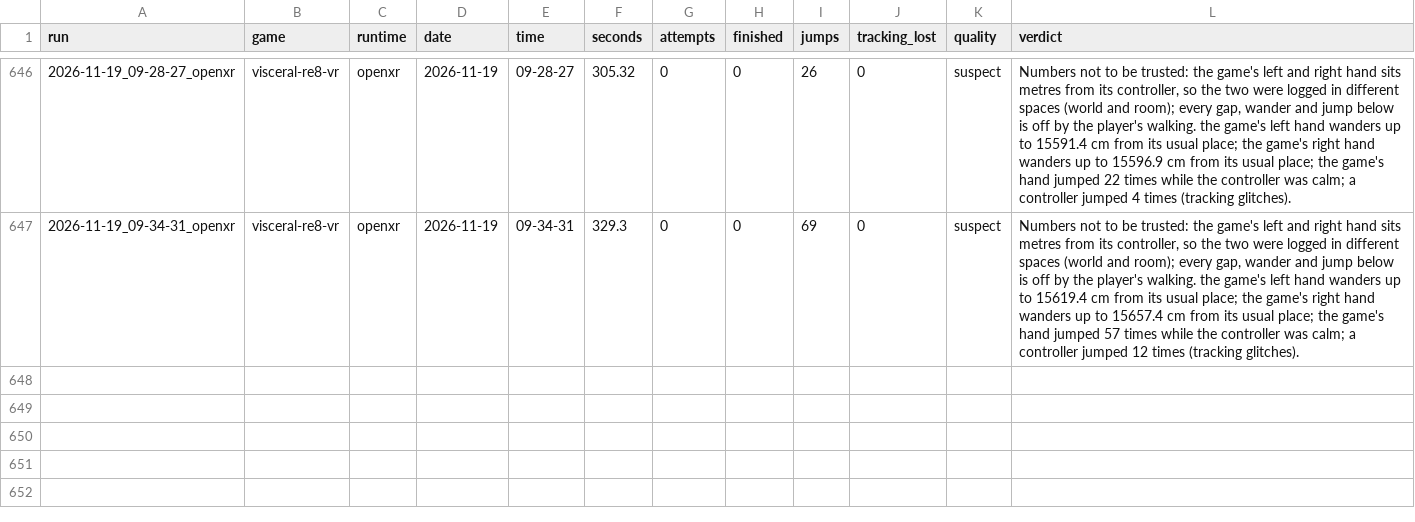
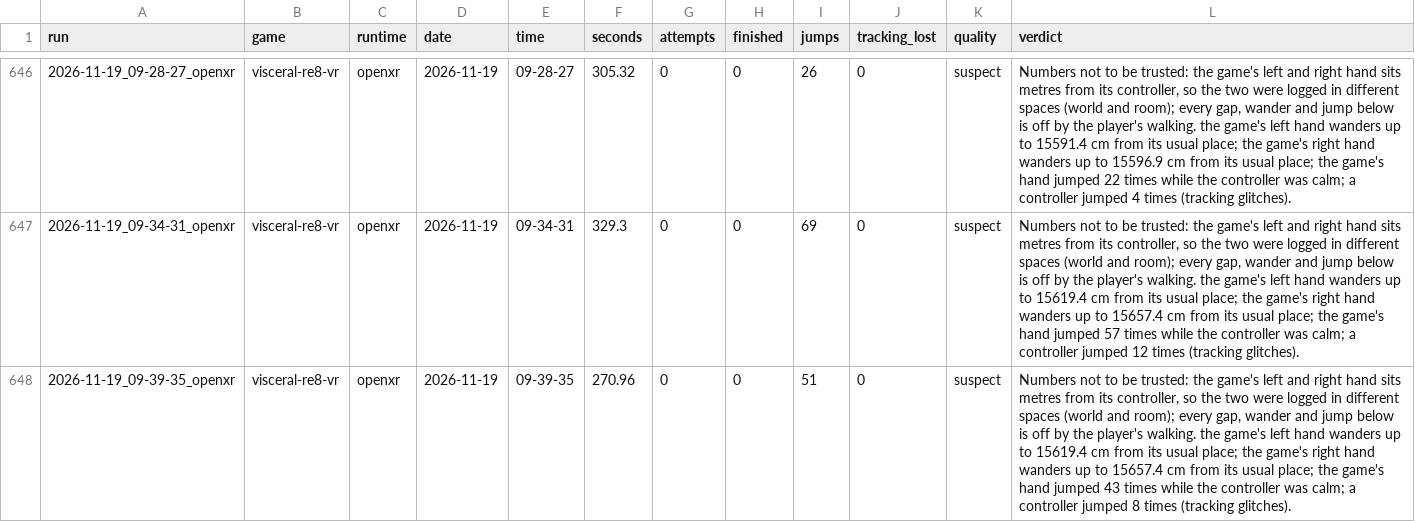
Before and after one commit to TefMeister/BeG0nE, a CSV file: ghost-hand/data/INDEX.csv, drawn as a sheet; only a part is shown, gaps mark what is left out.

Commit message:
ghost-hand: 1 report filed by the rider, saved by itself

```diff
--- a/ghost-hand/data/INDEX.csv
+++ b/ghost-hand/data/INDEX.csv
@@ -647 +647,2 @@ run,game,runtime,date,time,seconds,attempts,finished,jumps,tracking_lost,quality
 2026-11-19_09-34-31_openxr,visceral-re8-vr,openxr,2026-11-19,09-34-31,329.3,0,0,69,0,suspect,"Numbers not to be trusted: the game's left and right hand sits metres from its controller, so the two were logged in different spaces (world and room); every gap, wander and jump below is off by the player's walking. the game's left hand wanders up to 15619.4 cm from its usual place; the game's right hand wanders up to 15657.4 cm from its usual place; the game's hand jumped 57 times while the controller was calm; a controller jumped 12 times (tracking glitches)."
+2026-11-19_09-39-35_openxr,visceral-re8-vr,openxr,2026-11-19,09-39-35,270.96,0,0,51,0,suspect,"Numbers not to be trusted: the game's left and right hand sits metres from its controller, so the two were logged in different spaces (world and room); every gap, wander and jump below is off by the player's walking. the game's left hand wanders up to 15619.4 cm from its usual place; the game's right hand wanders up to 15657.4 cm from its usual place; the game's hand jumped 43 times while the controller was calm; a controller jumped 8 times (tracking glitches)."
```
Also changed, not shown: 2 other files.
